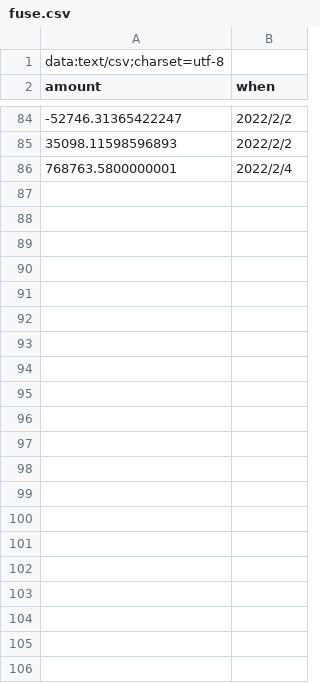
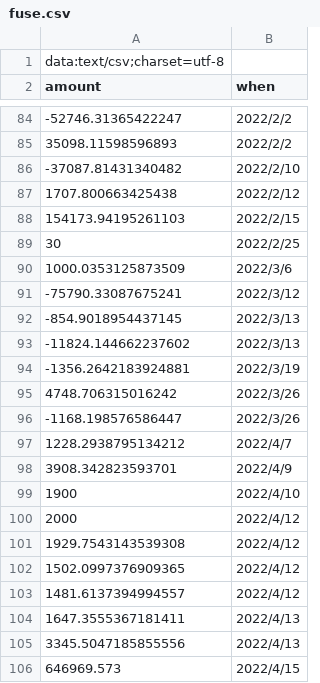
Before and after one commit to ronald-hood-jr/XIRR, a CSV file: prints/fuse.csv, drawn as a sheet; only a part is shown, gaps mark what is left out; removed rows and columns are numbered as before the commit, all else as after; the diff names each change by its address in the sheet, - before the commit and + after, or states it on an @@ line.

```diff
--- a/prints/fuse.csv
+++ b/prints/fuse.csv
-row 86: 768763.5800000001 | 2022/2/4
+row 86: -37087.81431340482 | 2022/2/10
+row 87: 1707.800663425438 | 2022/2/12
+row 88: 154173.94195261103 | 2022/2/15
+row 89: 30 | 2022/2/25
+row 90: 1000.0353125873509 | 2022/3/6
+row 91: -75790.33087675241 | 2022/3/12
+row 92: -854.9018954437145 | 2022/3/13
+row 93: -11824.144662237602 | 2022/3/13
+row 94: -1356.2642183924881 | 2022/3/19
+row 95: 4748.706315016242 | 2022/3/26
+row 96: -1168.198576586447 | 2022/3/26
+row 97: 1228.2938795134212 | 2022/4/7
+row 98: 3908.342823593701 | 2022/4/9
+row 99: 1900 | 2022/4/10
+row 100: 2000 | 2022/4/12
+row 101: 1929.7543143539308 | 2022/4/12
+row 102: 1502.0997376909365 | 2022/4/12
+row 103: 1481.6137394994557 | 2022/4/12
+row 104: 1647.3555367181411 | 2022/4/13
+row 105: 3345.5047185855556 | 2022/4/13
+row 106: 646969.573 | 2022/4/15
```
Also changed, not shown: prints/fox.csv, prints/wing.csv, 23 other files.
